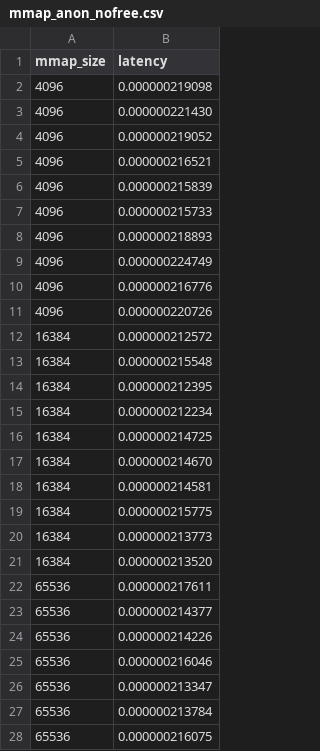
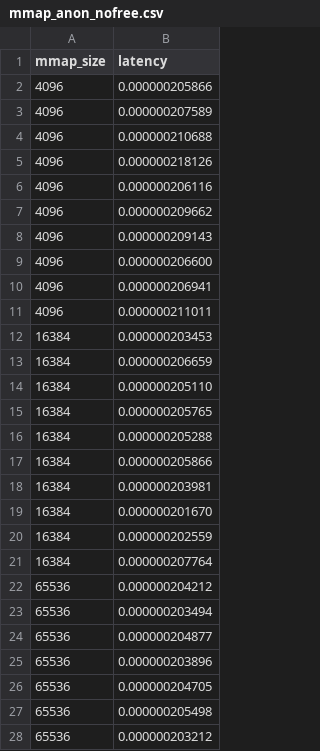
Before and after one commit to 291j-gvisor/gvisor-mem-perf, a CSV file: data/exp1_withwarmupinsideprocess/runc(500000)/mmap_anon_nofree.csv, drawn as a sheet; only a part is shown; the diff covers the shown part only.

```diff
--- a/data/exp1_withwarmupinsideprocess/runc(500000)/mmap_anon_nofree.csv
+++ b/data/exp1_withwarmupinsideprocess/runc(500000)/mmap_anon_nofree.csv
@@ -1,28 +1,28 @@
 mmap_size,latency
-4096,0.000000219098
-4096,0.000000221430
-4096,0.000000219052
-4096,0.000000216521
-4096,0.000000215839
-4096,0.000000215733
-4096,0.000000218893
-4096,0.000000224749
-4096,0.000000216776
-4096,0.000000220726
-16384,0.000000212572
-16384,0.000000215548
-16384,0.000000212395
-16384,0.000000212234
-16384,0.000000214725
-16384,0.000000214670
-16384,0.000000214581
-16384,0.000000215775
-16384,0.000000213773
-16384,0.000000213520
-65536,0.000000217611
-65536,0.000000214377
-65536,0.000000214226
-65536,0.000000216046
-65536,0.000000213347
-65536,0.000000213784
-65536,0.000000216075
+4096,0.000000205866
+4096,0.000000207589
+4096,0.000000210688
+4096,0.000000218126
+4096,0.000000206116
+4096,0.000000209662
+4096,0.000000209143
+4096,0.000000206600
+4096,0.000000206941
+4096,0.000000211011
+16384,0.000000203453
+16384,0.000000206659
+16384,0.000000205110
+16384,0.000000205765
+16384,0.000000205288
+16384,0.000000205866
+16384,0.000000203981
+16384,0.000000201670
+16384,0.000000202559
+16384,0.000000207764
+65536,0.000000204212
+65536,0.000000203494
+65536,0.000000204877
+65536,0.000000203896
+65536,0.000000204705
+65536,0.000000205498
+65536,0.000000203212
```
Also changed, not shown: 3 edited cells elsewhere in this file, data/exp1_withwarmupinsideprocess/runc(100000)/mmap_anon_nofree.csv, data/exp1_withwarmupinsideprocess/runc(250000)/mmap_anon_nofree.csv, 4 other files.
